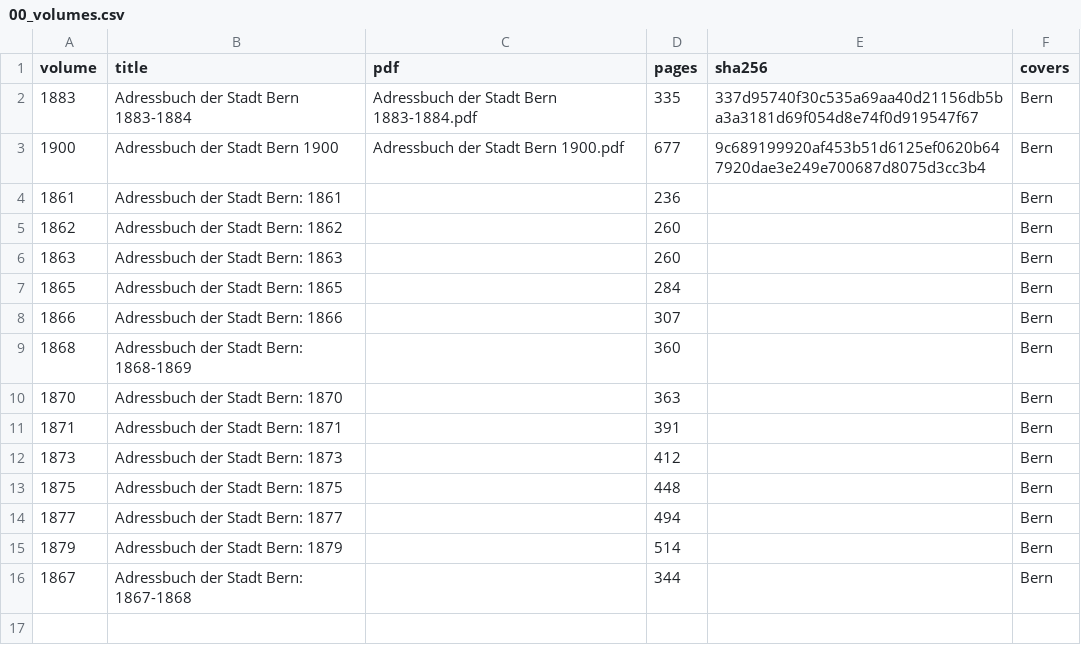
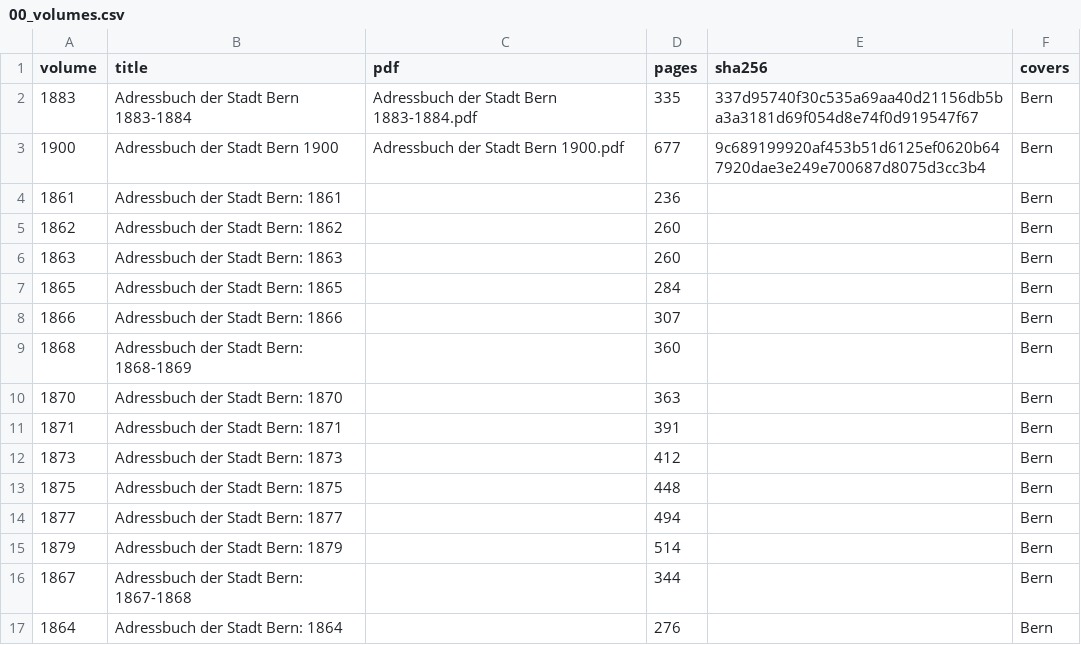
Before and after one commit to thodel/adressbuecher-bern, a CSV file: data/csv/00_volumes.csv, drawn as a sheet.

```diff
--- a/data/csv/00_volumes.csv
+++ b/data/csv/00_volumes.csv
@@ -16 +16,2 @@ volume,title,pdf,pages,sha256,covers
 1867,Adressbuch der Stadt Bern: 1867-1868,,344,,Bern
+1864,Adressbuch der Stadt Bern: 1864,,276,,Bern
```
Also changed, not shown: data/csv/03_sections.csv, web/geo/streets.csv, 26 other files.
